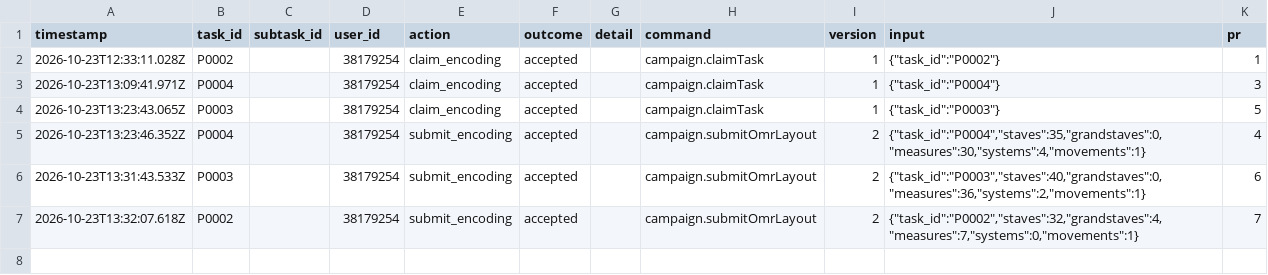
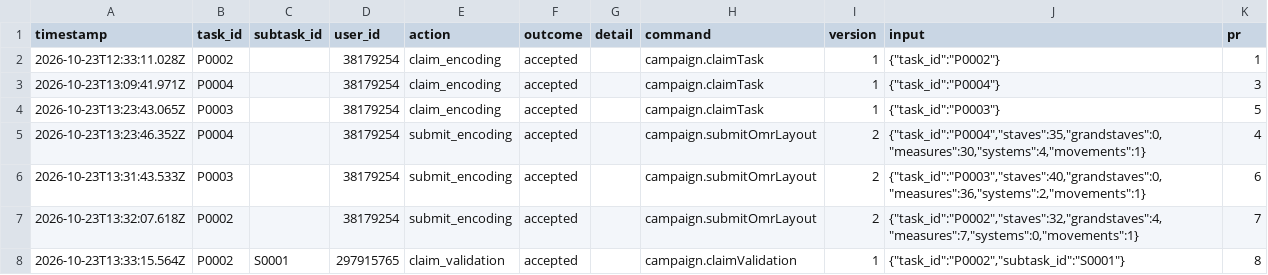
Before and after one commit to ohwjd/test-20261023-1, a CSV file: tracking/history.csv, drawn as a sheet; the diff names each change by its address in the sheet, - before the commit and + after, or states it on an @@ line.

```diff
--- a/tracking/history.csv
+++ b/tracking/history.csv
+row 8: 2026-10-23T13:33:15.564Z | P0002 | S0001 | 297915765 | claim_validation | accepted |  | campaign.claimValidation | 1 | {"task_id":"P0002","subtask_id":"S0001"} | 8
```
Also changed, not shown: 1 other file.
